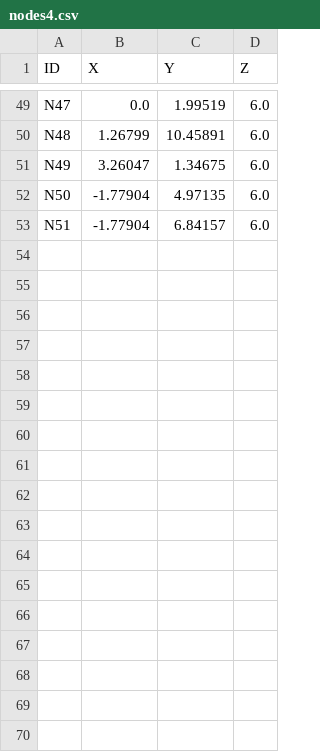
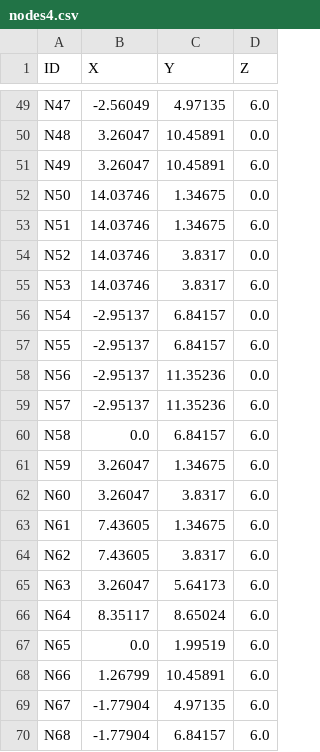
Before and after one commit to Nihalmannath/Grounded-one_click_structural_solution, a CSV file: eleftheriaexperiment/nodes4.csv, drawn as a sheet; only a part is shown, gaps mark what is left out; the diff covers the shown part only; the diff names each change by its address in the sheet, - before the commit and + after, or states it on an @@ line.

```diff
--- a/eleftheriaexperiment/nodes4.csv
+++ b/eleftheriaexperiment/nodes4.csv
-B49 (X): 0.0
+B49 (X): -2.56049
-C49 (Y): 1.99519
+C49 (Y): 4.97135
-B50 (X): 1.26799
+B50 (X): 3.26047
-D50 (Z): 6.0
+D50 (Z): 0.0
-C51 (Y): 1.34675
+C51 (Y): 10.45891
-B52:B53 (X): -1.77904
+B52:B53 (X): 14.03746
-C52 (Y): 4.97135
+C52 (Y): 1.34675
-D52 (Z): 6.0
+D52 (Z): 0.0
-C53 (Y): 6.84157
+C53 (Y): 1.34675
+row 54: N52 | 14.03746 | 3.8317 | 0.0
+row 55: N53 | 14.03746 | 3.8317 | 6.0
+row 56: N54 | -2.95137 | 6.84157 | 0.0
+row 57: N55 | -2.95137 | 6.84157 | 6.0
+row 58: N56 | -2.95137 | 11.35236 | 0.0
+row 59: N57 | -2.95137 | 11.35236 | 6.0
+row 60: N58 | 0.0 | 6.84157 | 6.0
+row 61: N59 | 3.26047 | 1.34675 | 6.0
+row 62: N60 | 3.26047 | 3.8317 | 6.0
+row 63: N61 | 7.43605 | 1.34675 | 6.0
+row 64: N62 | 7.43605 | 3.8317 | 6.0
+row 65: N63 | 3.26047 | 5.64173 | 6.0
+row 66: N64 | 8.35117 | 8.65024 | 6.0
+row 67: N65 | 0.0 | 1.99519 | 6.0
+row 68: N66 | 1.26799 | 10.45891 | 6.0
+row 69: N67 | -1.77904 | 4.97135 | 6.0
+row 70: N68 | -1.77904 | 6.84157 | 6.0
```
Also changed, not shown: 51 edited cells elsewhere in this file, eleftheriaexperiment/beams4.csv, eleftheriaexperiment/columns4.csv, 3 other files.
